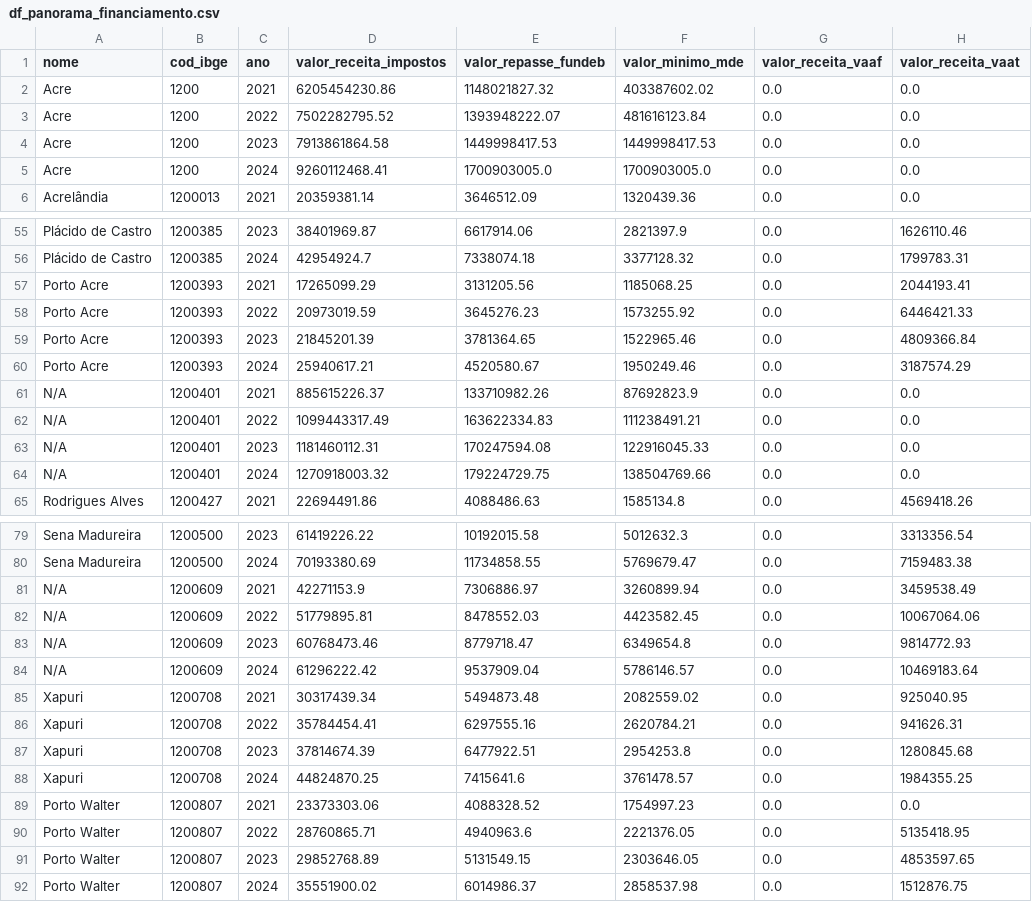
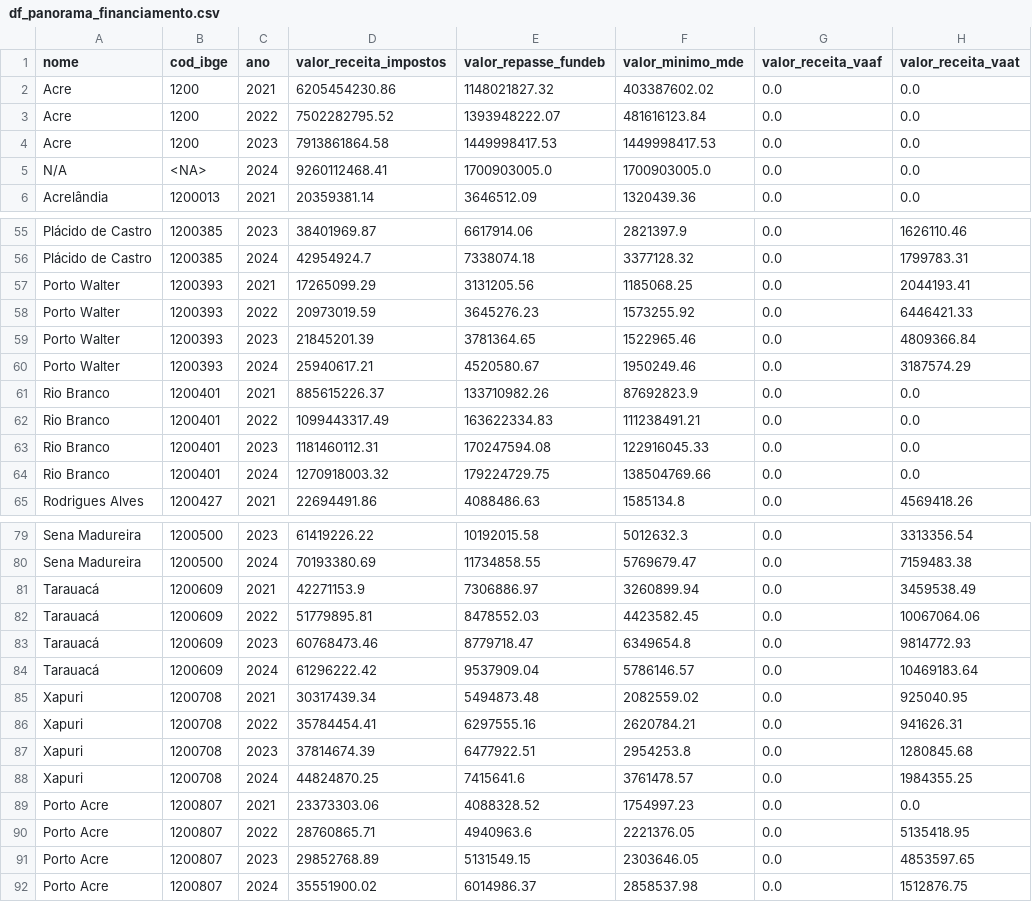
Before and after one commit to obs-curica/curica_streamlit_censo, a CSV file: data/panorama_financiamento/df_panorama_financiamento.csv, drawn as a sheet; only a part is shown, gaps mark what is left out; the diff names each change by its address in the sheet, - before the commit and + after, or states it on an @@ line.

Commit message:
correcao bug df_financiamento

```diff
--- a/data/panorama_financiamento/df_panorama_financiamento.csv
+++ b/data/panorama_financiamento/df_panorama_financiamento.csv
-A5 (nome): Acre
+A5 (nome): N/A
-B5 (cod_ibge): 1200
+B5 (cod_ibge): <NA>
-A57:A60 (nome): Porto Acre
+A57:A60 (nome): Porto Walter
-A61:A64 (nome): N/A
+A61:A64 (nome): Rio Branco
-A81:A84 (nome): N/A
+A81:A84 (nome): Tarauacá
-A89:A92 (nome): Porto Walter
+A89:A92 (nome): Porto Acre
```
